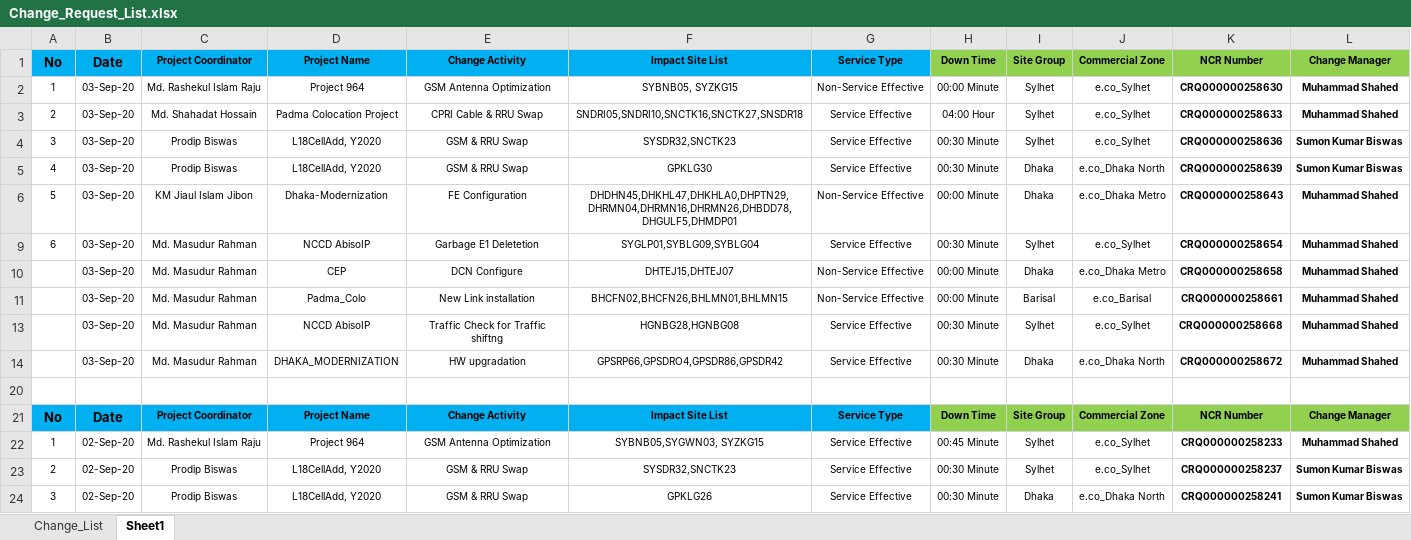
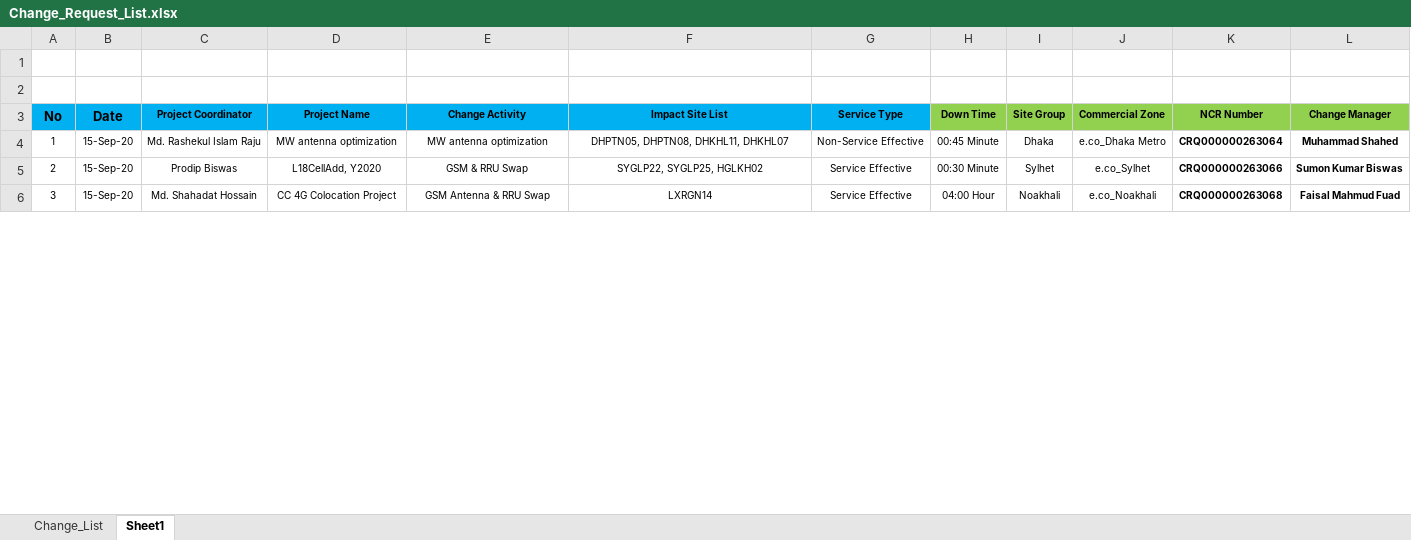
Before and after one commit to jiaulislam/AutoBotBMCRemedy, an Excel workbook: data_driver/Change_Request_List.xlsx, sheet Sheet1, drawn as a sheet; only a part is shown; values as stored, in another font and other column widths than the file's, no borders; removed rows and columns are numbered as before the commit, all else as after; the diff covers the shown part only; the diff names each change by its address in the sheet, - before the commit and + after, or states it on an @@ line.

```diff
--- a/data_driver/Change_Request_List.xlsx (sheet Sheet1)
+++ b/data_driver/Change_Request_List.xlsx (sheet Sheet1)
-row 1: No | Date | Project Coordinator | Project Name | Change Activity | Impact Site List | Service Type | Down Time | Site Group | Commercial Zone | NCR Number | Change Manager
+row 1: (empty)
-A1:G1 fill: #00B0F0
+A1:G1 fill: none
-H1:L1 fill: #92D050
+H1:L1 fill: none
-row 2: 1 | 03-Sep-20 | Md. Rashekul Islam Raju | Project 964 | GSM Antenna Optimization | SYBNB05, SYZKG15 | Non-Service Effective | 00:00 Minute | Sylhet | e.co_Sylhet | CRQ000000258630 | Muhammad Shahed
-row 3: 2 | 03-Sep-20 | Md. Shahadat Hossain | Padma Colocation Project | CPRI Cable & RRU Swap | SNDRI05,SNDRI10,SNCTK16,SNCTK27,SNSDR18 | Service Effective | 04:00 Hour | Sylhet | e.co_Sylhet | CRQ000000258633 | Muhammad Shahed
-row 4: 3 | 03-Sep-20 | Prodip Biswas | L18CellAdd, Y2020 | GSM & RRU Swap | SYSDR32,SNCTK23 | Service Effective | 00:30 Minute | Sylhet | e.co_Sylhet | CRQ000000258636 | Sumon Kumar Biswas
-row 5: 4 | 03-Sep-20 | Prodip Biswas | L18CellAdd, Y2020 | GSM & RRU Swap | GPKLG30 | Service Effective | 00:30 Minute | Dhaka | e.co_Dhaka North | CRQ000000258639 | Sumon Kumar Biswas
-row 6: 5 | 03-Sep-20 | KM Jiaul Islam Jibon | Dhaka-Modernization | FE Configuration | DHDHN45,DHKHL47,DHKHLA0,DHPTN29,DHRMN04,DHRMN16,DHRMN26,DHBDD78,DHGULF5,DHMDP01 | Non-Service Effective | 00:00 Minute | Dhaka | e.co_Dhaka Metro | CRQ000000258643 | Muhammad Shahed
-row 9: 6 | 03-Sep-20 | Md. Masudur Rahman | NCCD AbisoIP | Garbage E1 Deletetion | SYGLP01,SYBLG09,SYBLG04 | Service Effective | 00:30 Minute | Sylhet | e.co_Sylhet | CRQ000000258654 | Muhammad Shahed
-row 10:  | 03-Sep-20 | Md. Masudur Rahman | CEP | DCN Configure | DHTEJ15,DHTEJ07 | Non-Service Effective | 00:00 Minute | Dhaka | e.co_Dhaka Metro | CRQ000000258658 | Muhammad Shahed
-row 11:  | 03-Sep-20 | Md. Masudur Rahman | Padma_Colo | New Link installation | BHCFN02,BHCFN26,BHLMN01,BHLMN15 | Non-Service Effective | 00:00 Minute | Barisal | e.co_Barisal | CRQ000000258661 | Muhammad Shahed
-row 13:  | 03-Sep-20 | Md. Masudur Rahman | NCCD AbisoIP | Traffic Check for Traffic shiftng | HGNBG28,HGNBG08 | Service Effective | 00:30 Minute | Sylhet | e.co_Sylhet | CRQ000000258668 | Muhammad Shahed
-row 14:  | 03-Sep-20 | Md. Masudur Rahman | DHAKA_MODERNIZATION | HW upgradation | GPSRP66,GPSDRO4,GPSDR86,GPSDR42 | Service Effective | 00:30 Minute | Dhaka | e.co_Dhaka North | CRQ000000258672 | Muhammad Shahed
-B4:B6 (Date): 02-Sep-20
+B4:B6 (Date): 15-Sep-20
-D4 (Project Name): Project 964
+D4 (Project Name): MW antenna optimization
-E4 (Change Activity): GSM Antenna Optimization
+E4 (Change Activity): MW antenna optimization
-F4 (Impact Site List): SYBNB05,SYGWN03, SYZKG15
+F4 (Impact Site List): DHPTN05, DHPTN08, DHKHL11, DHKHL07
-G4 (Service Type): Service Effective
+G4 (Service Type): Non-Service Effective
-I4 (Site Group): Sylhet
+I4 (Site Group): Dhaka
-J4 (Commercial Zone): e.co_Sylhet
+J4 (Commercial Zone): e.co_Dhaka Metro
-K4 (NCR Number): CRQ000000258233
+K4 (NCR Number): CRQ000000263064
-F5 (Impact Site List): SYSDR32,SNCTK23
+F5 (Impact Site List): SYGLP22, SYGLP25, HGLKH02
-K5 (NCR Number): CRQ000000258237
+K5 (NCR Number): CRQ000000263066
-C6 (Project Coordinator): Prodip Biswas
+C6 (Project Coordinator): Md. Shahadat Hossain
-D6 (Project Name): L18CellAdd, Y2020
+D6 (Project Name): CC 4G Colocation Project
-E6 (Change Activity): GSM & RRU Swap
+E6 (Change Activity): GSM Antenna & RRU Swap
-F6 (Impact Site List): GPKLG26
+F6 (Impact Site List): LXRGN14
-H6 (Down Time): 00:30 Minute
+H6 (Down Time): 04:00 Hour
-I6 (Site Group): Dhaka
+I6 (Site Group): Noakhali
-J6 (Commercial Zone): e.co_Dhaka North
+J6 (Commercial Zone): e.co_Noakhali
-K6 (NCR Number): CRQ000000258241
+K6 (NCR Number): CRQ000000263068
-L6 (Change Manager): Sumon Kumar Biswas
+L6 (Change Manager): Faisal Mahmud Fuad
```
Also changed, not shown: 1 added row, 3 removed rows and 52 edited cells elsewhere in this sheet, sheet Change_List, hidden cells, data_driver/Change_Requirement.xlsx, 8 other files.
